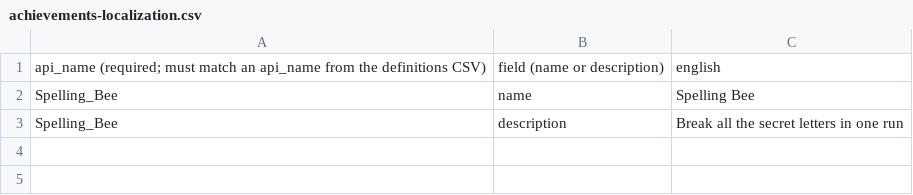
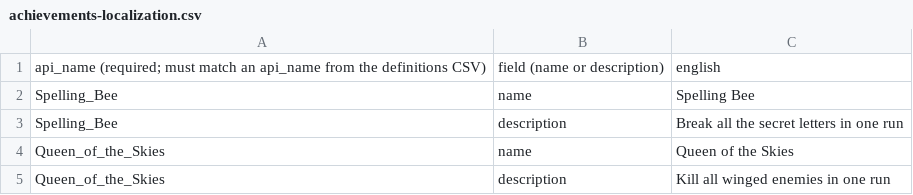
Before and after one commit to IoriBranford/beeshooter, a CSV file: steam/achievements/achievements-localization.csv, drawn as a sheet; the diff names each change by its address in the sheet, - before the commit and + after, or states it on an @@ line.

Commit message:
Queen of the Skies achievement data

```diff
--- a/steam/achievements/achievements-localization.csv
+++ b/steam/achievements/achievements-localization.csv
+row 4: Queen_of_the_Skies | name | Queen of the Skies
+row 5: Queen_of_the_Skies | description | Kill all winged enemies in one run
```
Also changed, not shown: steam/achievements/achievements-definitions.csv, 3 other files.
